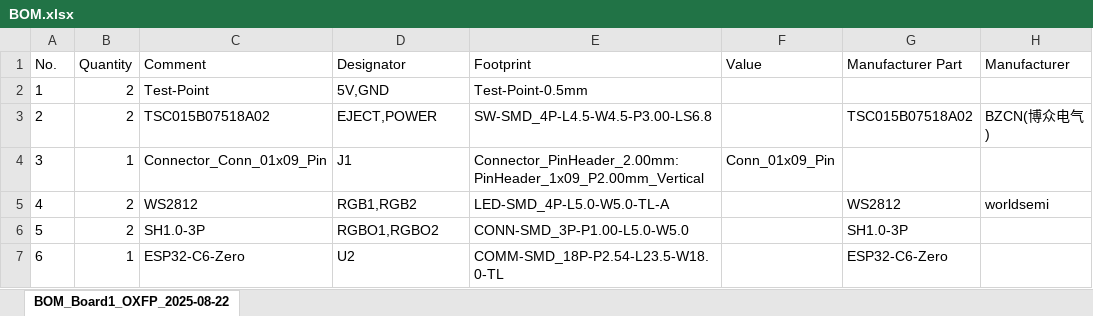
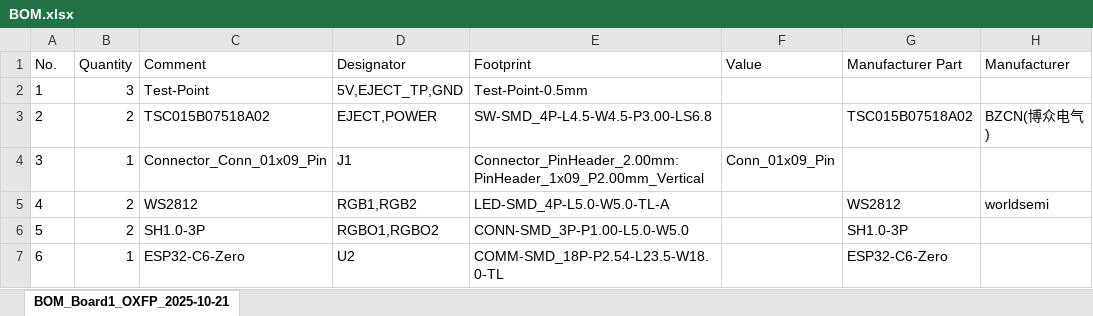
Before and after one commit to Darkone83/oxfp, an Excel workbook: PCB/BOM.xlsx, sheet BOM_Board1_OXFP_2025-10-21, drawn as a sheet; only a part is shown; values as stored, in another font and other column widths than the file's, no borders; the diff names each change by its address in the sheet, - before the commit and + after, or states it on an @@ line.

```diff
--- a/PCB/BOM.xlsx (sheet BOM_Board1_OXFP_2025-10-21)
+++ b/PCB/BOM.xlsx (sheet BOM_Board1_OXFP_2025-10-21)
-sheet tab: BOM_Board1_OXFP_2025-08-22
+sheet tab: BOM_Board1_OXFP_2025-10-21
-B2 (Quantity): 2
+B2 (Quantity): 3
-D2 (Designator): 5V,GND
+D2 (Designator): 5V,EJECT_TP,GND
```
Also changed, not shown: PCB/PicknPlace.xlsx, 29 other files.
